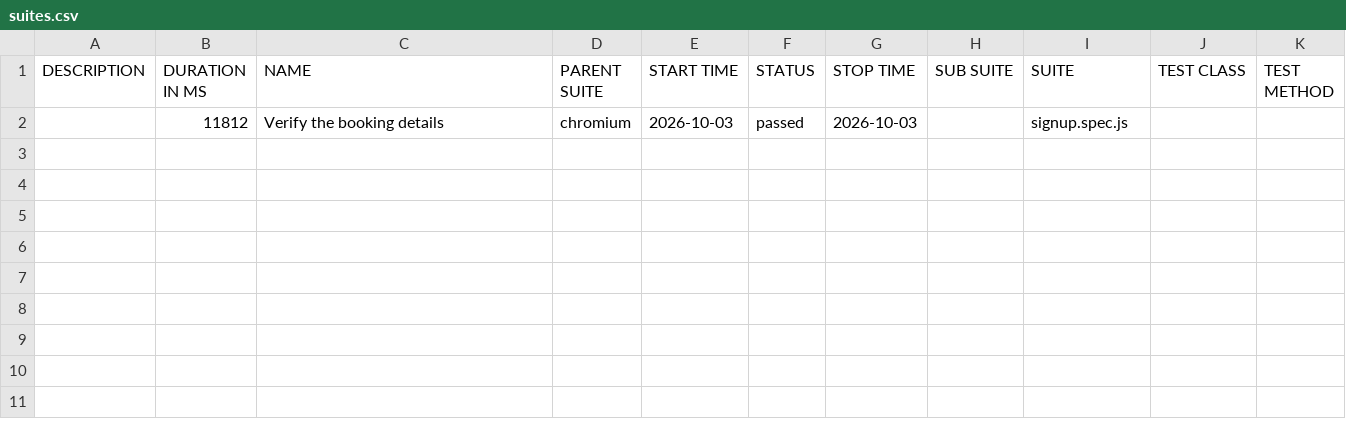
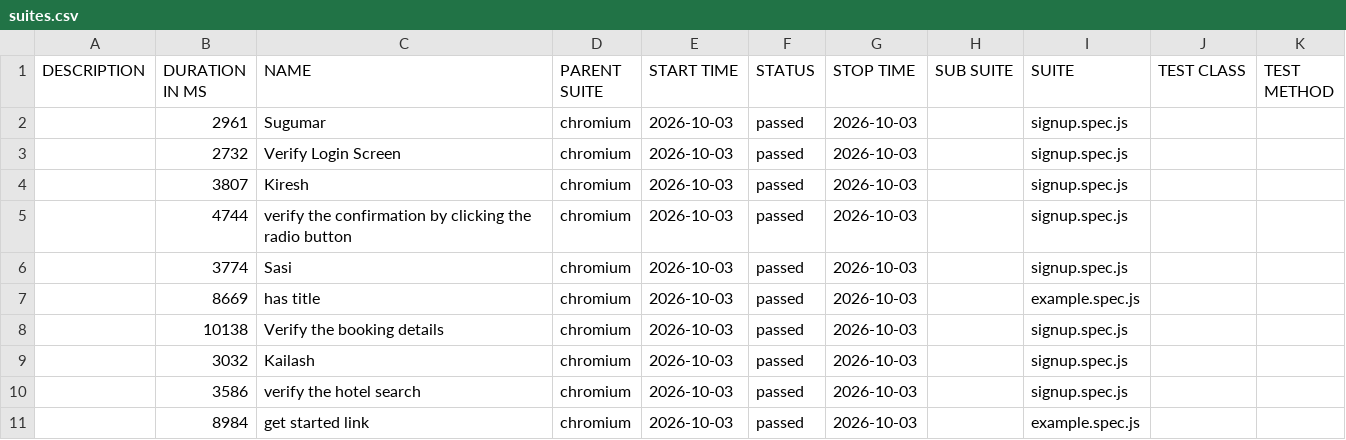
Before and after one commit to kailashmadhu95/Adactin-Hotel-App, a CSV file: data/suites.csv, drawn as a sheet.

```diff
--- a/data/suites.csv
+++ b/data/suites.csv
@@ -1,2 +1,11 @@
 "DESCRIPTION","DURATION IN MS","NAME","PARENT SUITE","START TIME","STATUS","STOP TIME","SUB SUITE","SUITE","TEST CLASS","TEST METHOD"
-"","11812","Verify the booking details","chromium","2026-10-03","passed","2026-10-03","","signup.spec.js","",""
+"","2961","Sugumar","chromium","2026-10-03","passed","2026-10-03","","signup.spec.js","",""
+"","2732","Verify Login Screen","chromium","2026-10-03","passed","2026-10-03","","signup.spec.js","",""
+"","3807","Kiresh","chromium","2026-10-03","passed","2026-10-03","","signup.spec.js","",""
+"","4744","verify the confirmation by clicking the radio button","chromium","2026-10-03","passed","2026-10-03","","signup.spec.js","",""
+"","3774","Sasi","chromium","2026-10-03","passed","2026-10-03","","signup.spec.js","",""
+"","8669","has title","chromium","2026-10-03","passed","2026-10-03","","example.spec.js","",""
+"","10138","Verify the booking details","chromium","2026-10-03","passed","2026-10-03","","signup.spec.js","",""
+"","3032","Kailash","chromium","2026-10-03","passed","2026-10-03","","signup.spec.js","",""
+"","3586","verify the hotel search","chromium","2026-10-03","passed","2026-10-03","","signup.spec.js","",""
+"","8984","get started link","chromium","2026-10-03","passed","2026-10-03","","example.spec.js","",""
```
Also changed, not shown: 49 other files.
